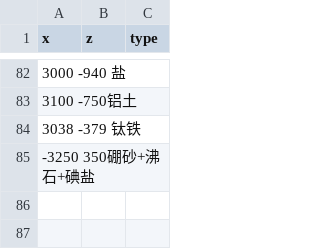
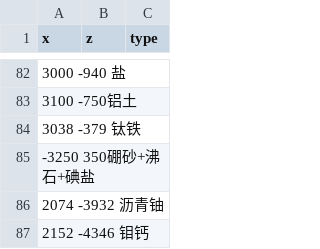
Before and after one commit to indoorsNB/Ores, a CSV file: ore.csv, drawn as a sheet; only a part is shown, gaps mark what is left out; the diff names each change by its address in the sheet, - before the commit and + after, or states it on an @@ line.

Commit message:
Update ore.csv

```diff
--- a/ore.csv
+++ b/ore.csv
+row 86: 2074 -3932 沥青铀
+row 87: 2152 -4346 钼钙
```
